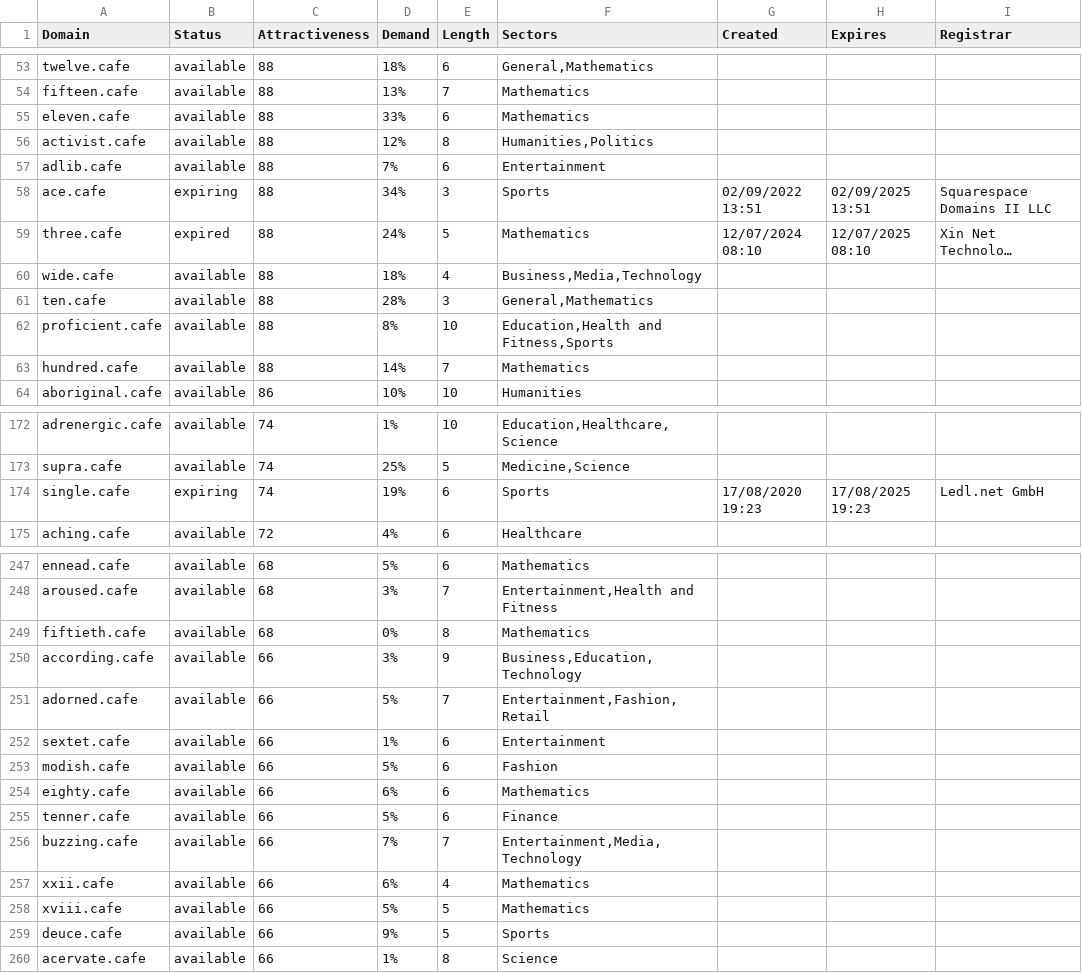
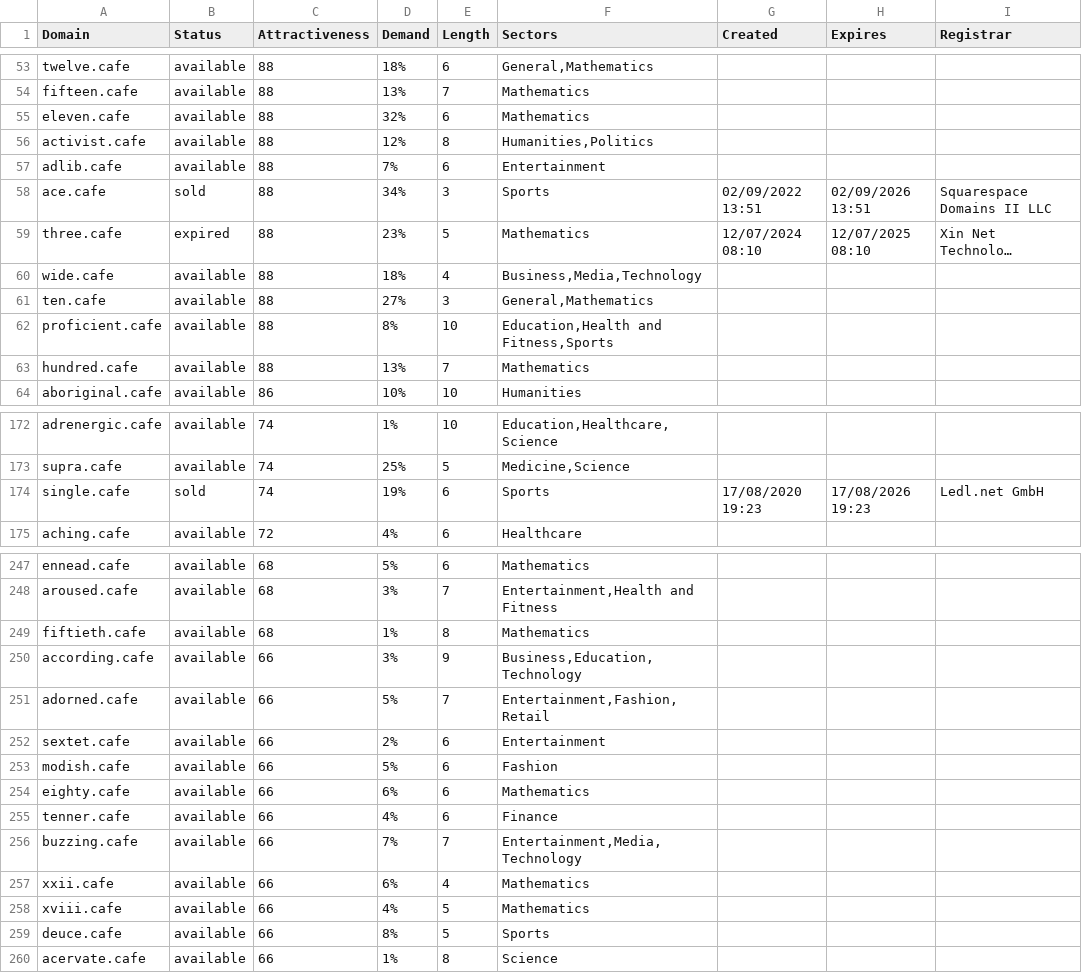
Before and after one commit to UniqueDomains/cafe-oneword-domains, a CSV file: cafe.csv, drawn as a sheet; only a part is shown, gaps mark what is left out; long unchanged cells end in …; the diff covers the shown part only; the diff names each change by its address in the sheet, - before the commit and + after, or states it on an @@ line.

Commit message:
Domains update

```diff
--- a/cafe.csv
+++ b/cafe.csv
-D55 (Demand): 33%
+D55 (Demand): 32%
-B58 (Status): expiring
+B58 (Status): sold
-H58 (Expires): 02/09/2025 13:51
+H58 (Expires): 02/09/2026 13:51
-D59 (Demand): 24%
+D59 (Demand): 23%
-D61 (Demand): 28%
+D61 (Demand): 27%
-D63 (Demand): 14%
+D63 (Demand): 13%
-B174 (Status): expiring
+B174 (Status): sold
-H174 (Expires): 17/08/2025 19:23
+H174 (Expires): 17/08/2026 19:23
-D249 (Demand): 0%
+D249 (Demand): 1%
-D252 (Demand): 1%
+D252 (Demand): 2%
-D255 (Demand): 5%
+D255 (Demand): 4%
-D258 (Demand): 5%
+D258 (Demand): 4%
-D259 (Demand): 9%
+D259 (Demand): 8%
```
Also changed, not shown: 46 edited cells elsewhere in this file, 2 other files.
